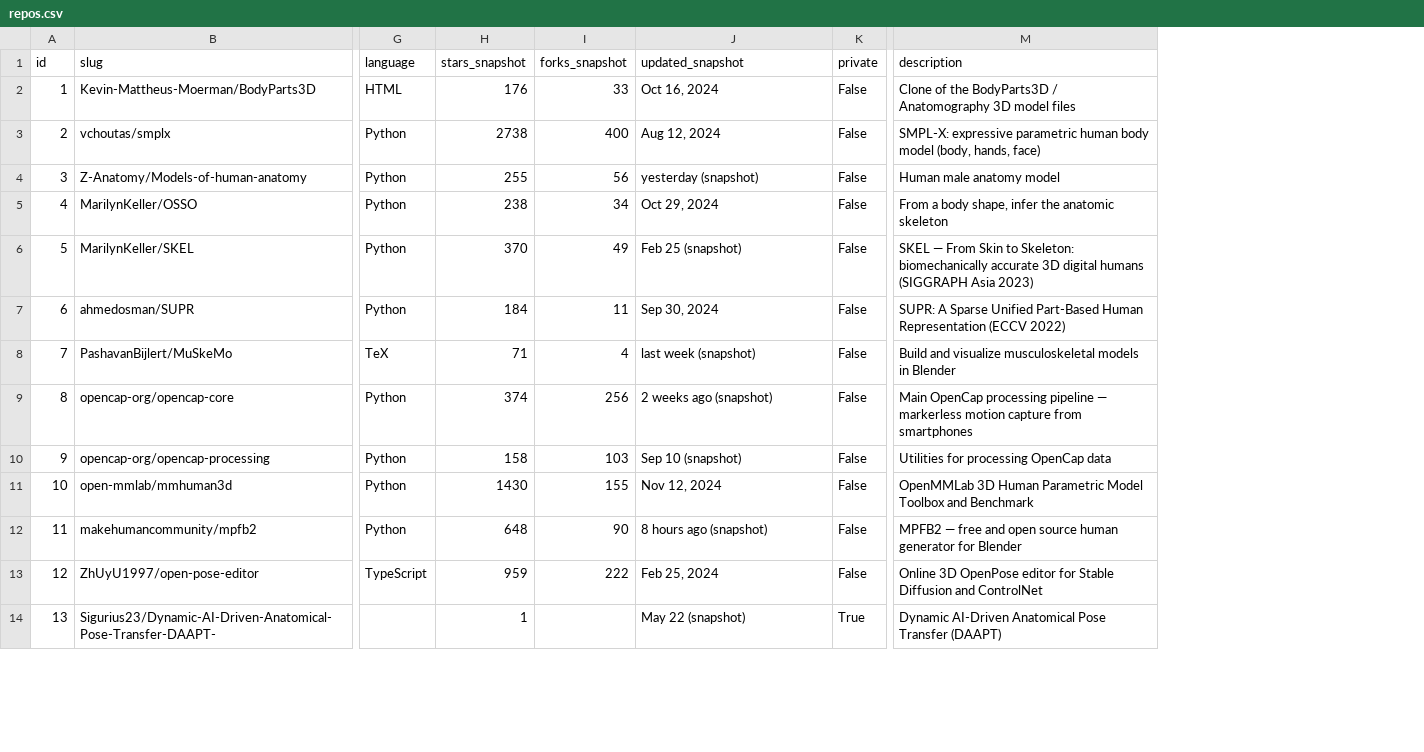
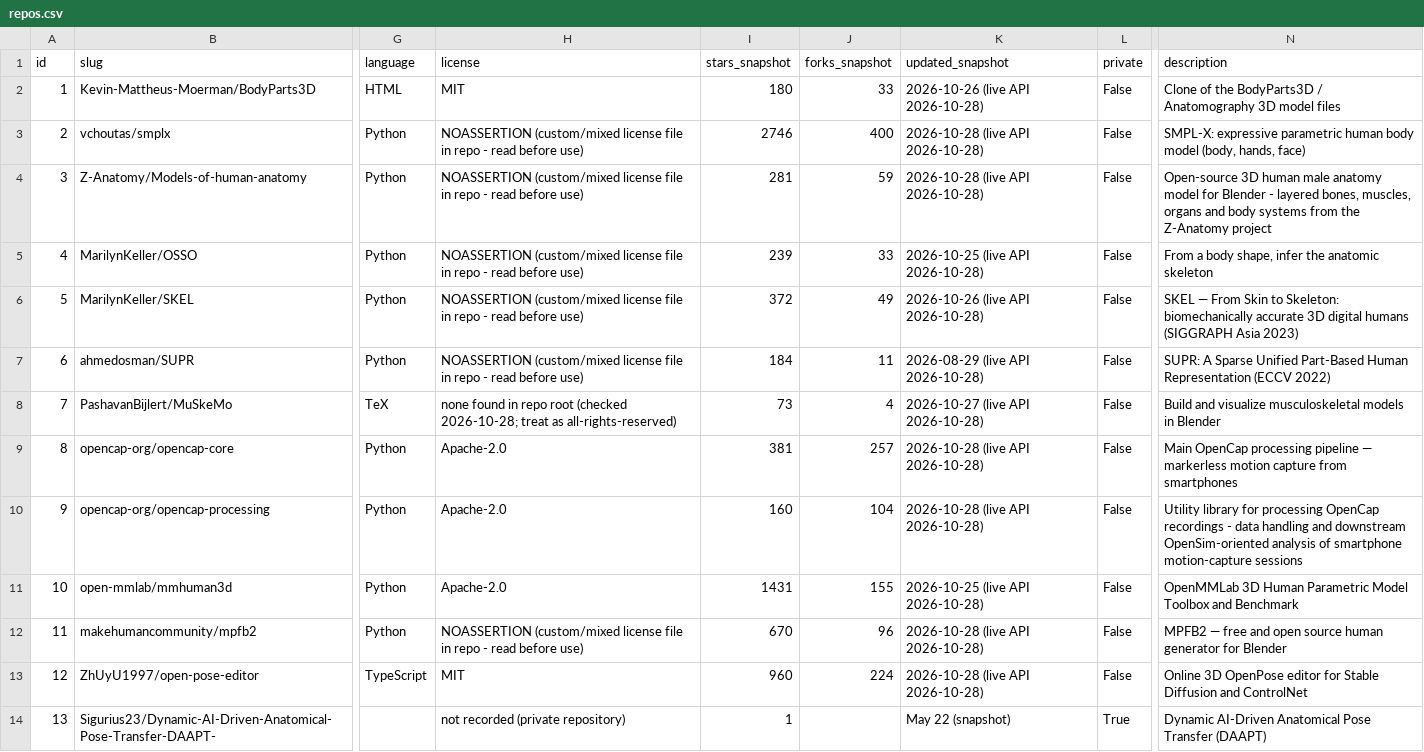
Before and after one commit to HarmannBitte/rehab-agent, a CSV file: catalog/repos.csv, drawn as a sheet; only a part is shown, gaps mark what is left out; addresses are those after the commit; the diff covers the shown part only; the diff names each change by its address in the sheet, - before the commit and + after, or states it on an @@ line.

Commit message:
Document all repos properly: licenses, refreshed metadata, enforced documentation standard

```diff
--- a/catalog/repos.csv
+++ b/catalog/repos.csv
+column H (license), rows 2-14: MIT | NOASSERTION (custom/mixed license file in repo - read before use) | NOASSERTION (custom/mixed license file in repo - read before use) | NOASSERTION (custom/mixed license file in repo - read before use) | NOASSERTION (custom/mixed license file in repo - read before use) | NOASSERTION (custom/mixed license file in repo - read before use) | none found in repo root (checked 2026-10-28; treat as all-rights-reserved) | Apache-2.0 | Apache-2.0 | Apache-2.0 | NOASSERTION (custom/mixed license file in repo - read before use) | MIT | not recorded (private repository)
-I2 (stars_snapshot): 176
+I2 (stars_snapshot): 180
-K2 (updated_snapshot): Oct 16, 2024
+K2 (updated_snapshot): 2026-10-26 (live API 2026-10-28)
-I3 (stars_snapshot): 2738
+I3 (stars_snapshot): 2746
-K3 (updated_snapshot): Aug 12, 2024
+K3 (updated_snapshot): 2026-10-28 (live API 2026-10-28)
-I4 (stars_snapshot): 255
+I4 (stars_snapshot): 281
-J4 (forks_snapshot): 56
+J4 (forks_snapshot): 59
-K4 (updated_snapshot): yesterday (snapshot)
+K4 (updated_snapshot): 2026-10-28 (live API 2026-10-28)
-N4 (description): Human male anatomy model
+N4 (description): Open-source 3D human male anatomy model for Blender - layered bones, muscles, organs and body systems from the Z-Anatomy project
-I5 (stars_snapshot): 238
+I5 (stars_snapshot): 239
-J5 (forks_snapshot): 34
+J5 (forks_snapshot): 33
-K5 (updated_snapshot): Oct 29, 2024
+K5 (updated_snapshot): 2026-10-25 (live API 2026-10-28)
-I6 (stars_snapshot): 370
+I6 (stars_snapshot): 372
-K6 (updated_snapshot): Feb 25 (snapshot)
+K6 (updated_snapshot): 2026-10-26 (live API 2026-10-28)
-K7 (updated_snapshot): Sep 30, 2024
+K7 (updated_snapshot): 2026-08-29 (live API 2026-10-28)
-I8 (stars_snapshot): 71
+I8 (stars_snapshot): 73
-K8 (updated_snapshot): last week (snapshot)
+K8 (updated_snapshot): 2026-10-27 (live API 2026-10-28)
-I9 (stars_snapshot): 374
+I9 (stars_snapshot): 381
-J9 (forks_snapshot): 256
+J9 (forks_snapshot): 257
-K9 (updated_snapshot): 2 weeks ago (snapshot)
+K9 (updated_snapshot): 2026-10-28 (live API 2026-10-28)
-I10 (stars_snapshot): 158
+I10 (stars_snapshot): 160
-J10 (forks_snapshot): 103
+J10 (forks_snapshot): 104
-K10 (updated_snapshot): Sep 10 (snapshot)
+K10 (updated_snapshot): 2026-10-28 (live API 2026-10-28)
-N10 (description): Utilities for processing OpenCap data
+N10 (description): Utility library for processing OpenCap recordings - data handling and downstream OpenSim-oriented analysis of smartphone motion-capture sessions
-I11 (stars_snapshot): 1430
+I11 (stars_snapshot): 1431
-K11 (updated_snapshot): Nov 12, 2024
+K11 (updated_snapshot): 2026-10-25 (live API 2026-10-28)
-I12 (stars_snapshot): 648
+I12 (stars_snapshot): 670
-J12 (forks_snapshot): 90
+J12 (forks_snapshot): 96
-K12 (updated_snapshot): 8 hours ago (snapshot)
+K12 (updated_snapshot): 2026-10-28 (live API 2026-10-28)
-I13 (stars_snapshot): 959
+I13 (stars_snapshot): 960
-J13 (forks_snapshot): 222
+J13 (forks_snapshot): 224
-K13 (updated_snapshot): Feb 25, 2024
+K13 (updated_snapshot): 2026-10-28 (live API 2026-10-28)
```
Also changed, not shown: 95 edited cells elsewhere in this file, 10 other files.
